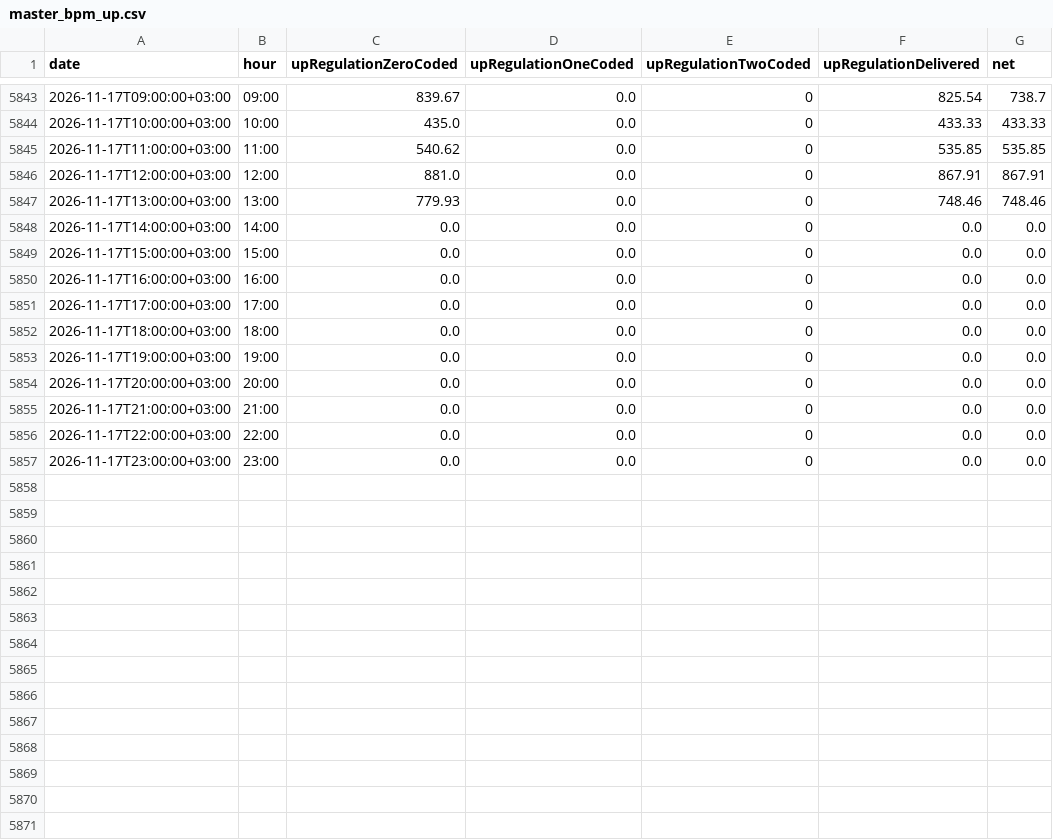
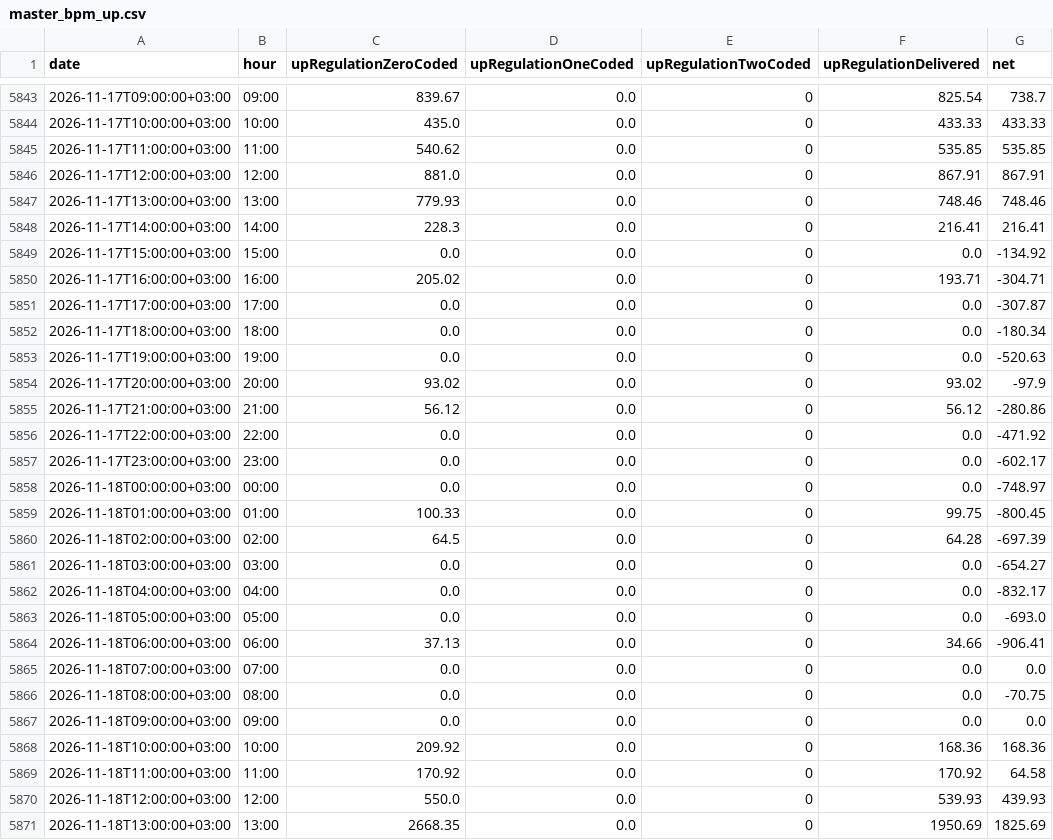
Before and after one commit to BRSTKL/turkey-power-trading, a CSV file: data/processed/master_bpm_up.csv, drawn as a sheet; only a part is shown, gaps mark what is left out; the diff covers the shown part only.

```diff
--- a/data/processed/master_bpm_up.csv
+++ b/data/processed/master_bpm_up.csv
@@ -5847,11 +5847,25 @@
 2026-11-17T13:00:00+03:00,13:00,779.93,0.0,0,748.46,748.46
-2026-11-17T14:00:00+03:00,14:00,0.0,0.0,0,0.0,0.0
-2026-11-17T15:00:00+03:00,15:00,0.0,0.0,0,0.0,0.0
-2026-11-17T16:00:00+03:00,16:00,0.0,0.0,0,0.0,0.0
-2026-11-17T17:00:00+03:00,17:00,0.0,0.0,0,0.0,0.0
-2026-11-17T18:00:00+03:00,18:00,0.0,0.0,0,0.0,0.0
-2026-11-17T19:00:00+03:00,19:00,0.0,0.0,0,0.0,0.0
-2026-11-17T20:00:00+03:00,20:00,0.0,0.0,0,0.0,0.0
-2026-11-17T21:00:00+03:00,21:00,0.0,0.0,0,0.0,0.0
-2026-11-17T22:00:00+03:00,22:00,0.0,0.0,0,0.0,0.0
-2026-11-17T23:00:00+03:00,23:00,0.0,0.0,0,0.0,0.0
+2026-11-17T14:00:00+03:00,14:00,228.3,0.0,0,216.41,216.41
+2026-11-17T15:00:00+03:00,15:00,0.0,0.0,0,0.0,-134.92
+2026-11-17T16:00:00+03:00,16:00,205.02,0.0,0,193.71,-304.71
+2026-11-17T17:00:00+03:00,17:00,0.0,0.0,0,0.0,-307.87
+2026-11-17T18:00:00+03:00,18:00,0.0,0.0,0,0.0,-180.34
+2026-11-17T19:00:00+03:00,19:00,0.0,0.0,0,0.0,-520.63
+2026-11-17T20:00:00+03:00,20:00,93.02,0.0,0,93.02,-97.9
+2026-11-17T21:00:00+03:00,21:00,56.12,0.0,0,56.12,-280.86
+2026-11-17T22:00:00+03:00,22:00,0.0,0.0,0,0.0,-471.92
+2026-11-17T23:00:00+03:00,23:00,0.0,0.0,0,0.0,-602.17
+2026-11-18T00:00:00+03:00,00:00,0.0,0.0,0,0.0,-748.97
+2026-11-18T01:00:00+03:00,01:00,100.33,0.0,0,99.75,-800.45
+2026-11-18T02:00:00+03:00,02:00,64.5,0.0,0,64.28,-697.39
+2026-11-18T03:00:00+03:00,03:00,0.0,0.0,0,0.0,-654.27
+2026-11-18T04:00:00+03:00,04:00,0.0,0.0,0,0.0,-832.17
+2026-11-18T05:00:00+03:00,05:00,0.0,0.0,0,0.0,-693.0
+2026-11-18T06:00:00+03:00,06:00,37.13,0.0,0,34.66,-906.41
+2026-11-18T07:00:00+03:00,07:00,0.0,0.0,0,0.0,0.0
+2026-11-18T08:00:00+03:00,08:00,0.0,0.0,0,0.0,-70.75
+2026-11-18T09:00:00+03:00,09:00,0.0,0.0,0,0.0,0.0
+2026-11-18T10:00:00+03:00,10:00,209.92,0.0,0,168.36,168.36
+2026-11-18T11:00:00+03:00,11:00,170.92,0.0,0,170.92,64.58
+2026-11-18T12:00:00+03:00,12:00,550.0,0.0,0,539.93,439.93
+2026-11-18T13:00:00+03:00,13:00,2668.35,0.0,0,1950.69,1825.69
```
Also changed, not shown: 10 added rows elsewhere in this file, data/processed/master_bpm_down.csv, data/processed/master_dgp_smp.csv, 6 other files.
